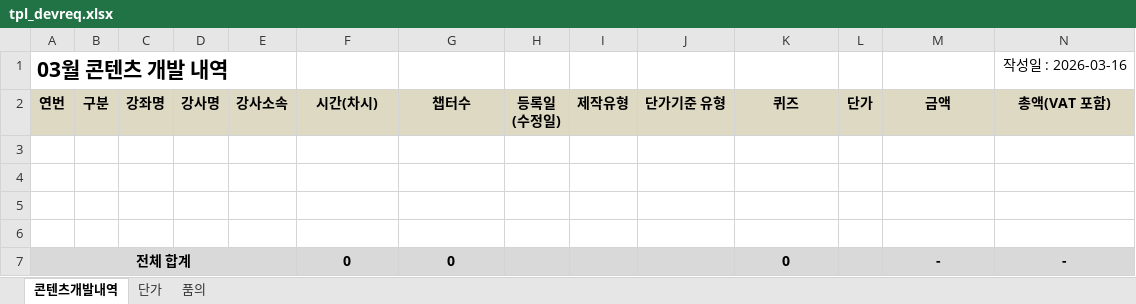
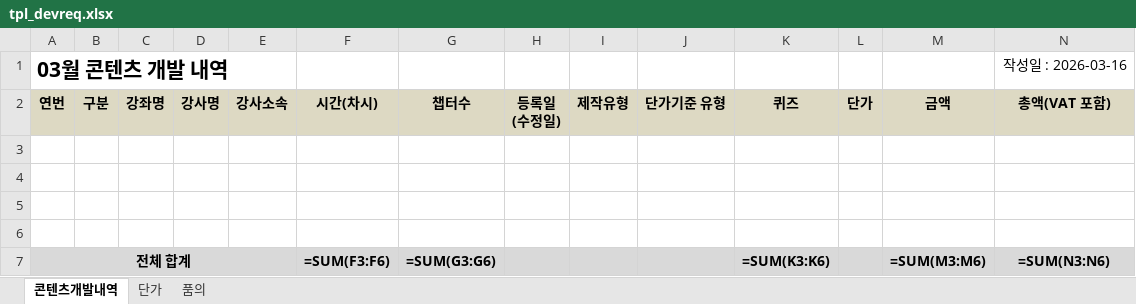
Before and after one commit to adoro-design/kicpa-tool, an Excel workbook: doc_templates/tpl_devreq.xlsx, sheet 콘텐츠개발내역, drawn as a sheet; values as stored, in another font and other column widths than the file's, no borders; formulas without a stored value are shown as written; removed rows and columns are numbered as before the commit, all else as after; the diff names each change by its address in the sheet, - before the commit and + after, or states it on an @@ line.

```diff
--- a/doc_templates/tpl_devreq.xlsx (sheet 콘텐츠개발내역)
+++ b/doc_templates/tpl_devreq.xlsx (sheet 콘텐츠개발내역)
-row 7: 전체 합계 |  |  |  |  | 0 | 0 |  |  |  | 0 |  | - | -
+row 7: 전체 합계 |  |  |  |  | =SUM(F3:F6) | =SUM(G3:G6) |  |  |  | =SUM(K3:K6) |  | =SUM(M3:M6) | =SUM(N3:N6)
```
Also changed, not shown: sheet 품의, sheet 단가.
